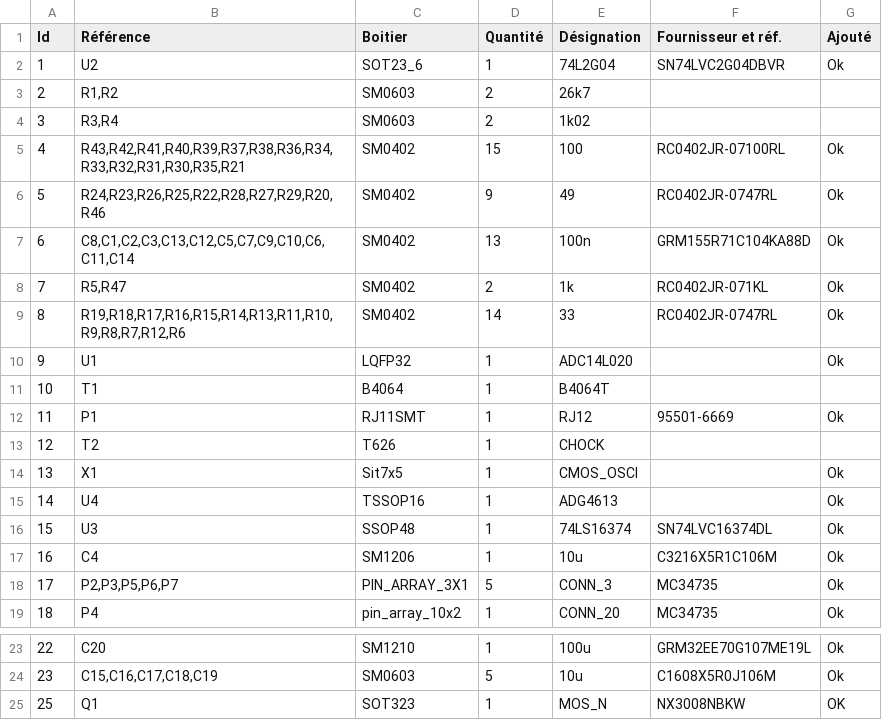
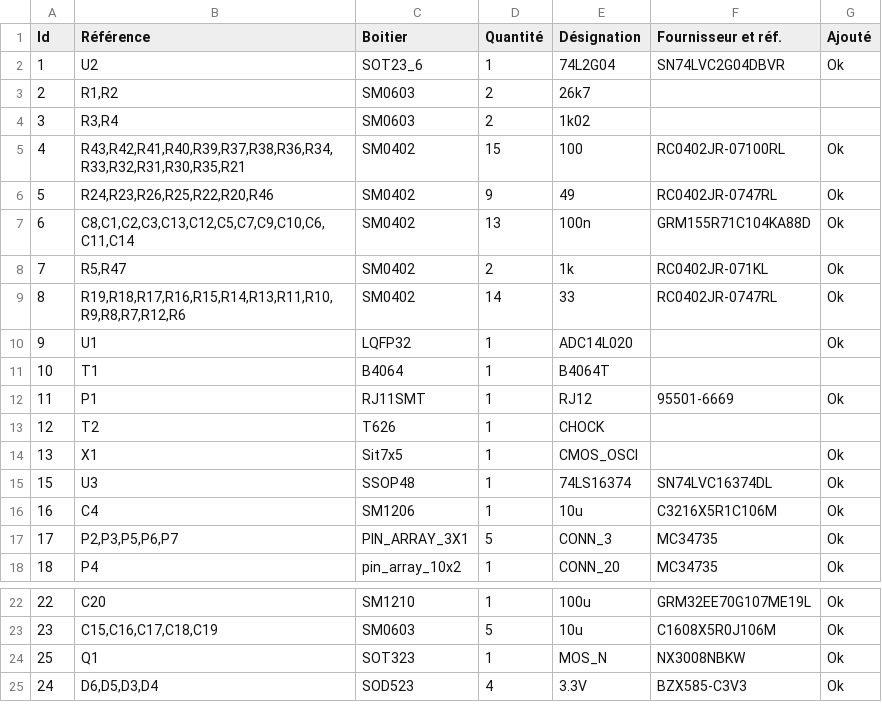
Before and after one commit to diorcety/AdslSniffer, a CSV file: circuit/AdslSniffer.csv, drawn as a sheet; only a part is shown, gaps mark what is left out.

```diff
--- a/circuit/AdslSniffer.csv
+++ b/circuit/AdslSniffer.csv
@@ -5,3 +5,3 @@ Id;Référence;Boitier;Quantité;Désignation;Fournisseur et réf.;Ajouté
 4;R43,R42,R41,R40,R39,R37,R38,R36,R34,R33,R32,R31,R30,R35,R21;SM0402;15;100;RC0402JR-07100RL;Ok
-5;R24,R23,R26,R25,R22,R28,R27,R29,R20,R46;SM0402;9;49;RC0402JR-0747RL;Ok
+5;R24,R23,R26,R25,R22,R20,R46;SM0402;9;49;RC0402JR-0747RL;Ok
 6;C8,C1,C2,C3,C13,C12,C5,C7,C9,C10,C6,C11,C14;SM0402;13;100n;GRM155R71C104KA88D;Ok
@@ -14,3 +14,2 @@ Id;Référence;Boitier;Quantité;Désignation;Fournisseur et réf.;Ajouté
 13;X1;Sit7x5;1;CMOS_OSCI;;Ok
-14;U4;TSSOP16;1;ADG4613;;Ok
 15;U3;SSOP48;1;74LS16374;SN74LVC16374DL;Ok
@@ -24,2 +23,3 @@ Id;Référence;Boitier;Quantité;Désignation;Fournisseur et réf.;Ajouté
 23;C15,C16,C17,C18,C19;SM0603;5;10u;C1608X5R0J106M;Ok
-25;Q1;SOT323;1;MOS_N;NX3008NBKW;OK
+25;Q1;SOT323;1;MOS_N;NX3008NBKW;Ok
+24;D6,D5,D3,D4;SOD523;4;3.3V;BZX585-C3V3;Ok
```
Also changed, not shown: 5 other files.
